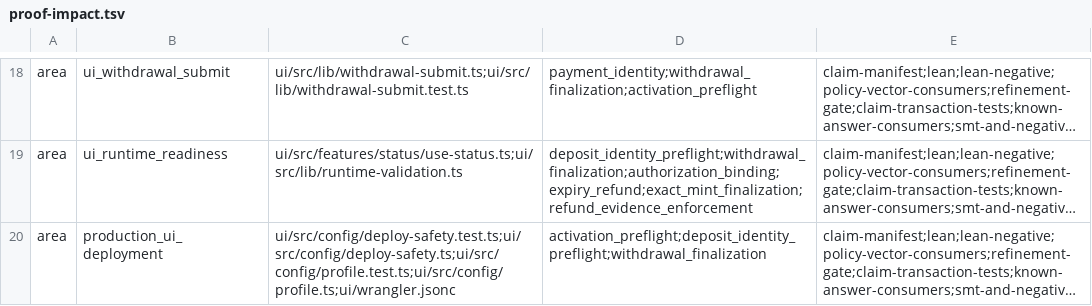
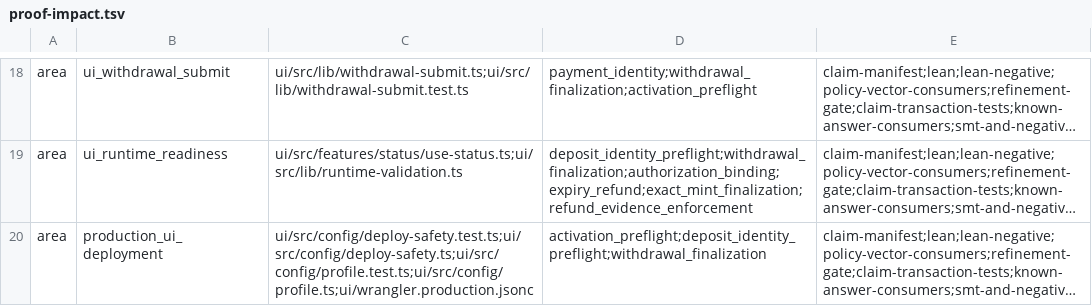
Before and after one commit to humandebri/Bridge, a TSV file: verification/proof-impact.tsv, drawn as a sheet; only a part is shown, gaps mark what is left out; long unchanged cells end in …; the diff covers the shown part only; the diff names each change by its address in the sheet, - before the commit and + after, or states it on an @@ line.

Commit message:
Bind initial activation evidence and isolate production UI routing

```diff
--- a/verification/proof-impact.tsv
+++ b/verification/proof-impact.tsv
-C20: ui/src/config/deploy-safety.test.ts;ui/src/config/deploy-safety.ts;ui/src/config/profile.test.ts;ui/src/config/profile.ts;ui/wrangler.jsonc
+C20: ui/src/config/deploy-safety.test.ts;ui/src/config/deploy-safety.ts;ui/src/config/profile.test.ts;ui/src/config/profile.ts;ui/wrangler.production.jsonc
```
Also changed, not shown: 1 edited cell elsewhere in this file, 4 other files.
